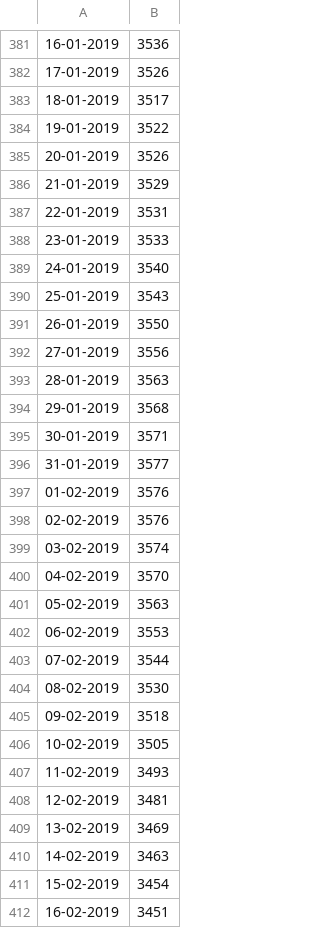
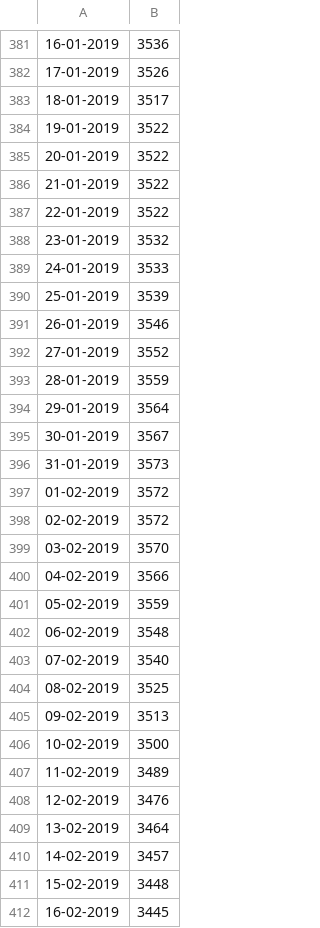
Before and after one commit to gumikola/stacja-paliwowa, a CSV file: FuelPricesChartData/Orlen/PB95.csv, drawn as a sheet; only a part is shown, gaps mark what is left out; the diff covers the shown part only.

```diff
--- a/FuelPricesChartData/Orlen/PB95.csv
+++ b/FuelPricesChartData/Orlen/PB95.csv
@@ -384,29 +384,29 @@
 19-01-2019,3522
-20-01-2019,3526
-21-01-2019,3529
-22-01-2019,3531
-23-01-2019,3533
-24-01-2019,3540
-25-01-2019,3543
-26-01-2019,3550
-27-01-2019,3556
-28-01-2019,3563
-29-01-2019,3568
-30-01-2019,3571
-31-01-2019,3577
-01-02-2019,3576
-02-02-2019,3576
-03-02-2019,3574
-04-02-2019,3570
-05-02-2019,3563
-06-02-2019,3553
-07-02-2019,3544
-08-02-2019,3530
-09-02-2019,3518
-10-02-2019,3505
-11-02-2019,3493
-12-02-2019,3481
-13-02-2019,3469
-14-02-2019,3463
-15-02-2019,3454
-16-02-2019,3451
+20-01-2019,3522
+21-01-2019,3522
+22-01-2019,3522
+23-01-2019,3532
+24-01-2019,3533
+25-01-2019,3539
+26-01-2019,3546
+27-01-2019,3552
+28-01-2019,3559
+29-01-2019,3564
+30-01-2019,3567
+31-01-2019,3573
+01-02-2019,3572
+02-02-2019,3572
+03-02-2019,3570
+04-02-2019,3566
+05-02-2019,3559
+06-02-2019,3548
+07-02-2019,3540
+08-02-2019,3525
+09-02-2019,3513
+10-02-2019,3500
+11-02-2019,3489
+12-02-2019,3476
+13-02-2019,3464
+14-02-2019,3457
+15-02-2019,3448
+16-02-2019,3445
```
Also changed, not shown: 5 added rows and 32 edited cells elsewhere in this file, FuelPricesChartData/Lotos/PB95.csv, 1 other file.
